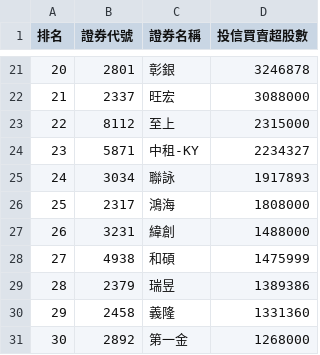
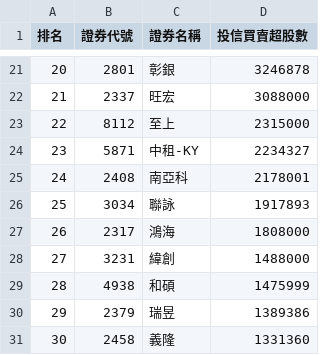
Before and after one commit to SongChiChuang/tw-stock-flow, a CSV file: reports/investment/20260601_investment_buy_top30.csv, drawn as a sheet; only a part is shown, gaps mark what is left out; removed rows and columns are numbered as before the commit, all else as after; the diff names each change by its address in the sheet, - before the commit and + after, or states it on an @@ line.

```diff
--- a/reports/investment/20260601_investment_buy_top30.csv
+++ b/reports/investment/20260601_investment_buy_top30.csv
+row 25: 24 | 2408 | 南亞科 | 2178001
@@ column A (排名) renumbered between rows 26 and 31 @@
-row 31: 30 | 2892 | 第一金 | 1268000
```
Also changed, not shown: data/20260601.csv, reports/streak/foreign_streak_top30.csv, 1 other file.
